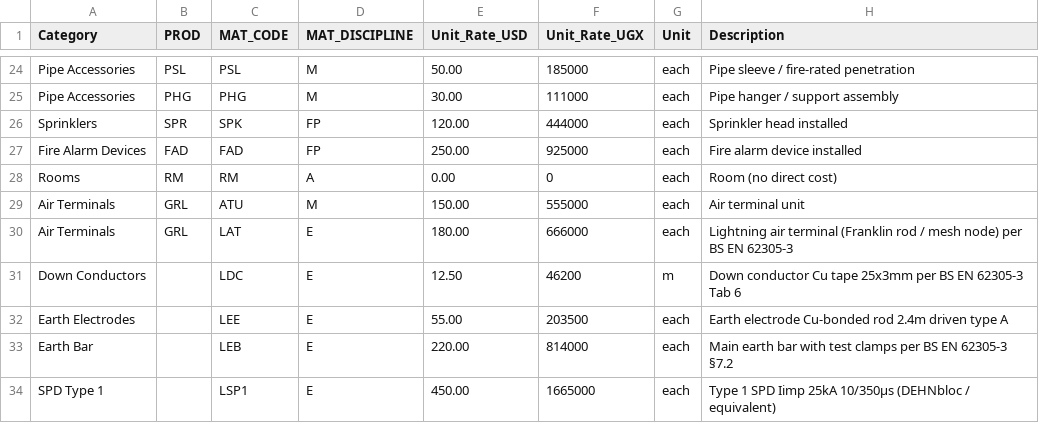
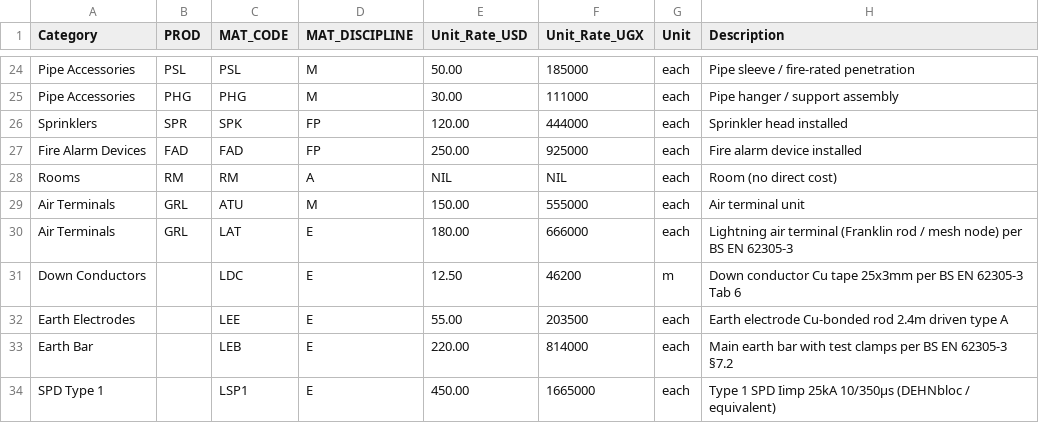
Before and after one commit to beckykyomugisha/STINGTOOLS, a CSV file: StingTools/Data/cost_rates_5d.csv, drawn as a sheet; only a part is shown, gaps mark what is left out.

```diff
--- a/StingTools/Data/cost_rates_5d.csv
+++ b/StingTools/Data/cost_rates_5d.csv
@@ -27,3 +27,3 @@ Sprinklers,SPR,SPK,FP,120.00,444000,each,Sprinkler head installed
 Fire Alarm Devices,FAD,FAD,FP,250.00,925000,each,Fire alarm device installed
-Rooms,RM,RM,A,0.00,0,each,Room (no direct cost)
+Rooms,RM,RM,A,NIL,NIL,each,Room (no direct cost)
 Air Terminals,GRL,ATU,M,150.00,555000,each,Air terminal unit
```
Also changed, not shown: 22 other files.
